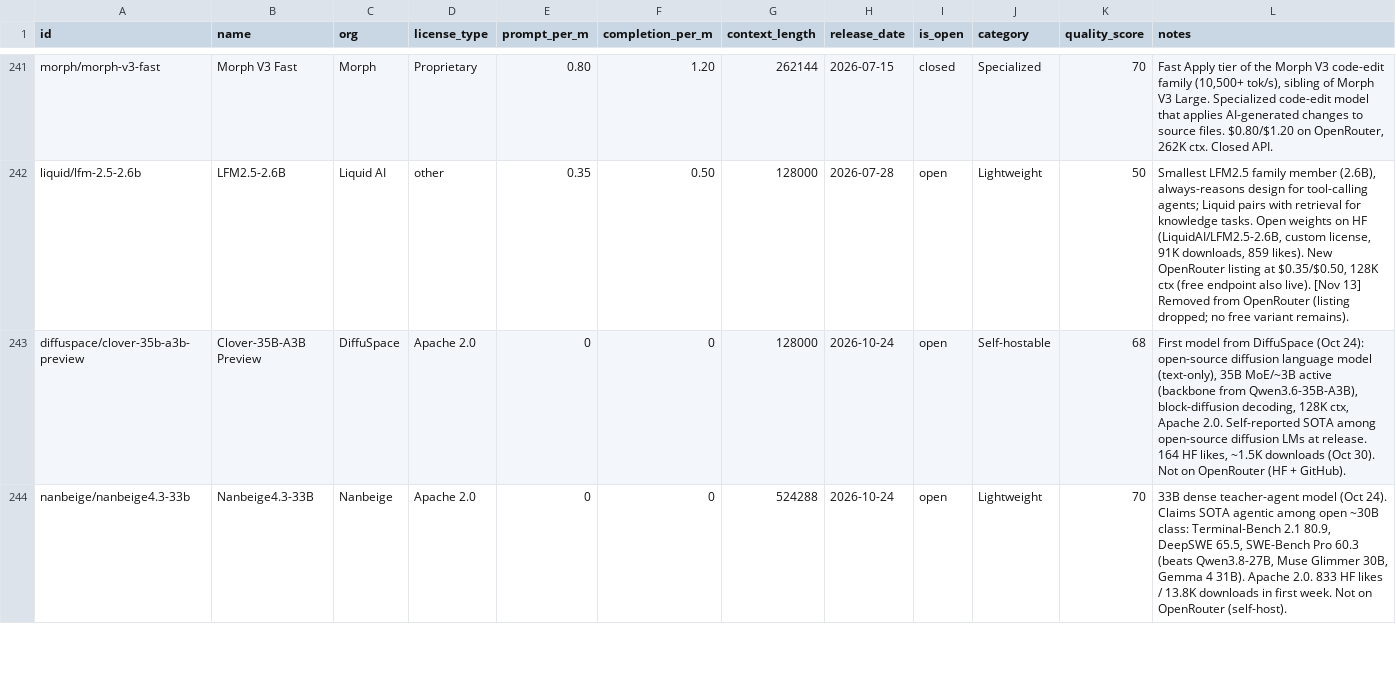
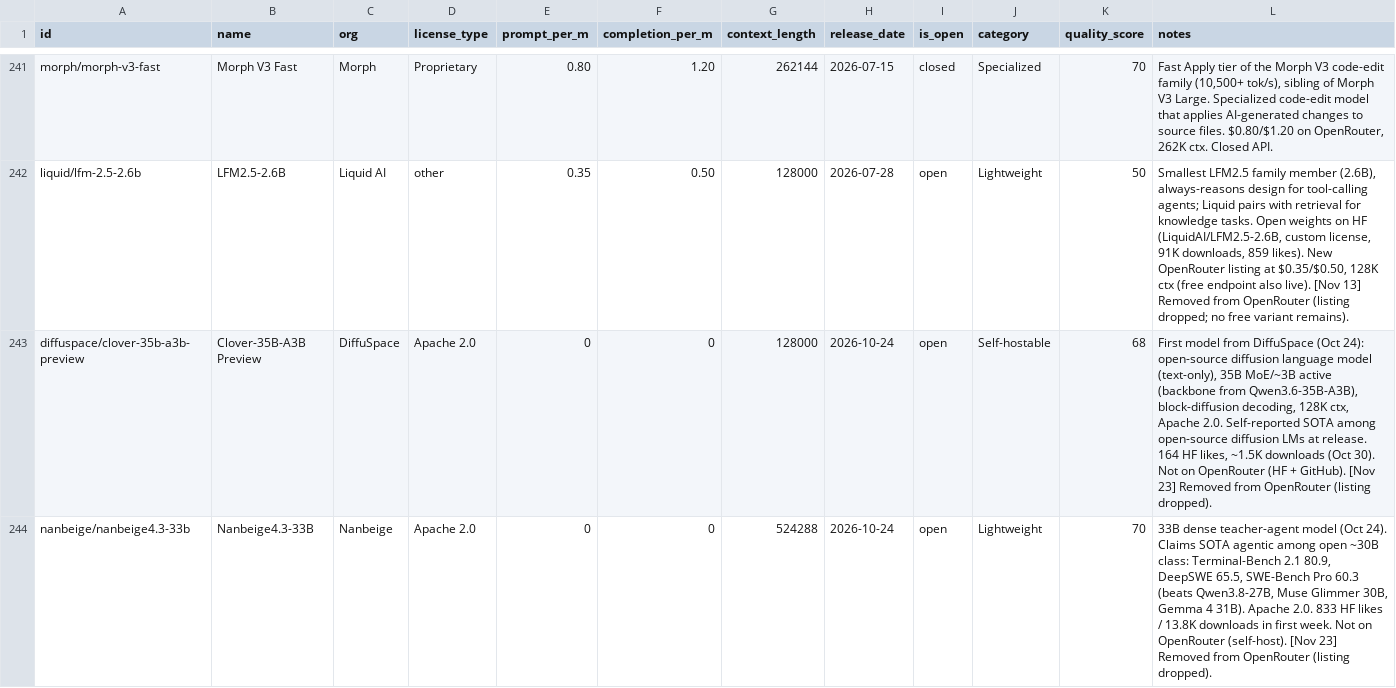
Before and after one commit to startakovsky/llm-model-tracker, a CSV file: models.csv, drawn as a sheet; only a part is shown, gaps mark what is left out; the diff covers the shown part only.

```diff
--- a/models.csv
+++ b/models.csv
@@ -242,3 +242,3 @@ morph/morph-v3-fast,Morph V3 Fast,Morph,Proprietary,0.80,1.20,262144,2026-07-15,
 liquid/lfm-2.5-2.6b,LFM2.5-2.6B,Liquid AI,other,0.35,0.50,128000,2026-07-28,open,Lightweight,50,"Smallest LFM2.5 family member (2.6B), always-reasons design for tool-calling agents; Liquid pairs with retrieval for knowledge tasks. Open weights on HF (LiquidAI/LFM2.5-2.6B, custom license, 91K downloads, 859 likes). New OpenRouter listing at $0.35/$0.50, 128K ctx (free endpoint also live). [Nov 13] Removed from OpenRouter (listing dropped; no free variant remains)."
-diffuspace/clover-35b-a3b-preview,Clover-35B-A3B Preview,DiffuSpace,Apache 2.0,0,0,128000,2026-10-24,open,Self-hostable,68,"First model from DiffuSpace (Oct 24): open-source diffusion language model (text-only), 35B MoE/~3B active (backbone from Qwen3.6-35B-A3B), block-diffusion decoding, 128K ctx, Apache 2.0. Self-reported SOTA among open-source diffusion LMs at release. 164 HF likes, ~1.5K downloads (Oct 30). Not on OpenRouter (HF + GitHub)."
-nanbeige/nanbeige4.3-33b,Nanbeige4.3-33B,Nanbeige,Apache 2.0,0,0,524288,2026-10-24,open,Lightweight,70,"33B dense teacher-agent model (Oct 24). Claims SOTA agentic among open ~30B class: Terminal-Bench 2.1 80.9, DeepSWE 65.5, SWE-Bench Pro 60.3 (beats Qwen3.8-27B, Muse Glimmer 30B, Gemma 4 31B). Apache 2.0. 833 HF likes / 13.8K downloads in first week. Not on OpenRouter (self-host)."
+diffuspace/clover-35b-a3b-preview,Clover-35B-A3B Preview,DiffuSpace,Apache 2.0,0,0,128000,2026-10-24,open,Self-hostable,68,"First model from DiffuSpace (Oct 24): open-source diffusion language model (text-only), 35B MoE/~3B active (backbone from Qwen3.6-35B-A3B), block-diffusion decoding, 128K ctx, Apache 2.0. Self-reported SOTA among open-source diffusion LMs at release. 164 HF likes, ~1.5K downloads (Oct 30). Not on OpenRouter (HF + GitHub). [Nov 23] Removed from OpenRouter (listing dropped)."
+nanbeige/nanbeige4.3-33b,Nanbeige4.3-33B,Nanbeige,Apache 2.0,0,0,524288,2026-10-24,open,Lightweight,70,"33B dense teacher-agent model (Oct 24). Claims SOTA agentic among open ~30B class: Terminal-Bench 2.1 80.9, DeepSWE 65.5, SWE-Bench Pro 60.3 (beats Qwen3.8-27B, Muse Glimmer 30B, Gemma 4 31B). Apache 2.0. 833 HF likes / 13.8K downloads in first week. Not on OpenRouter (self-host). [Nov 23] Removed from OpenRouter (listing dropped)."
```
Also changed, not shown: 1 added row and 28 edited cells elsewhere in this file, 4 other files.
